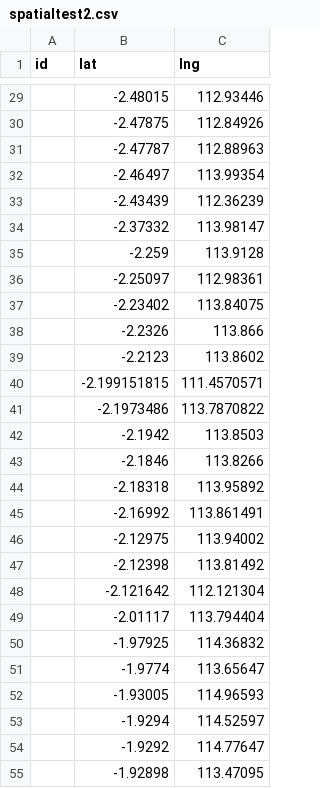
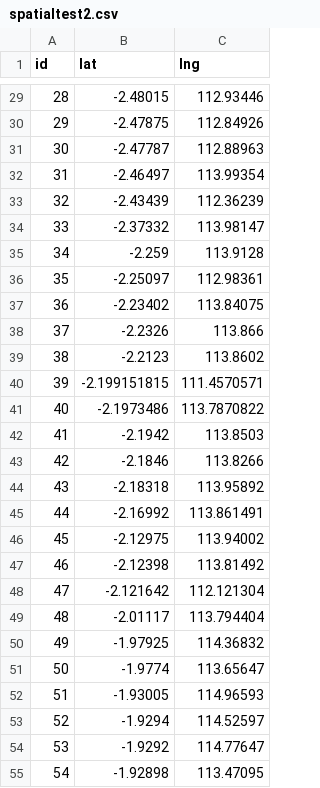
Before and after one commit to arieanheru/ClusterSpasial, a CSV file: spatialtest2.csv, drawn as a sheet; only a part is shown, gaps mark what is left out; the diff covers the shown part only.

```diff
--- a/spatialtest2.csv
+++ b/spatialtest2.csv
@@ -29,27 +29,27 @@ id,lat,lng
-,-2.48015,112.93446
-,-2.47875,112.84926
-,-2.47787,112.88963
-,-2.46497,113.99354
-,-2.43439,112.36239
-,-2.37332,113.98147
-,-2.259,113.9128
-,-2.25097,112.98361
-,-2.23402,113.84075
-,-2.2326,113.866
-,-2.2123,113.8602
-,-2.199151815,111.4570571
-,-2.1973486,113.7870822
-,-2.1942,113.8503
-,-2.1846,113.8266
-,-2.18318,113.95892
-,-2.16992,113.861491
-,-2.12975,113.94002
-,-2.12398,113.81492
-,-2.121642,112.121304
-,-2.01117,113.794404
-,-1.97925,114.36832
-,-1.9774,113.65647
-,-1.93005,114.96593
-,-1.9294,114.52597
-,-1.9292,114.77647
-,-1.92898,113.47095
+28,-2.48015,112.93446
+29,-2.47875,112.84926
+30,-2.47787,112.88963
+31,-2.46497,113.99354
+32,-2.43439,112.36239
+33,-2.37332,113.98147
+34,-2.259,113.9128
+35,-2.25097,112.98361
+36,-2.23402,113.84075
+37,-2.2326,113.866
+38,-2.2123,113.8602
+39,-2.199151815,111.4570571
+40,-2.1973486,113.7870822
+41,-2.1942,113.8503
+42,-2.1846,113.8266
+43,-2.18318,113.95892
+44,-2.16992,113.861491
+45,-2.12975,113.94002
+46,-2.12398,113.81492
+47,-2.121642,112.121304
+48,-2.01117,113.794404
+49,-1.97925,114.36832
+50,-1.9774,113.65647
+51,-1.93005,114.96593
+52,-1.9294,114.52597
+53,-1.9292,114.77647
+54,-1.92898,113.47095
```
Also changed, not shown: 39 edited cells elsewhere in this file.
